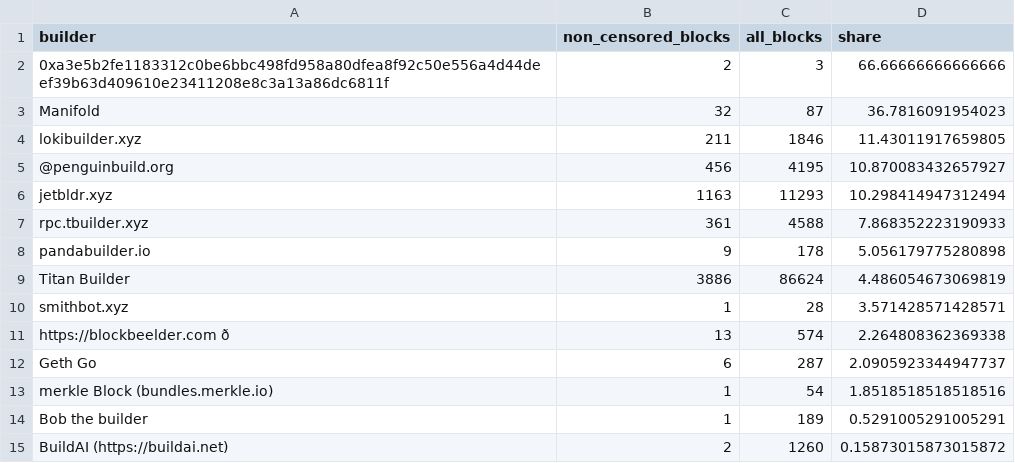
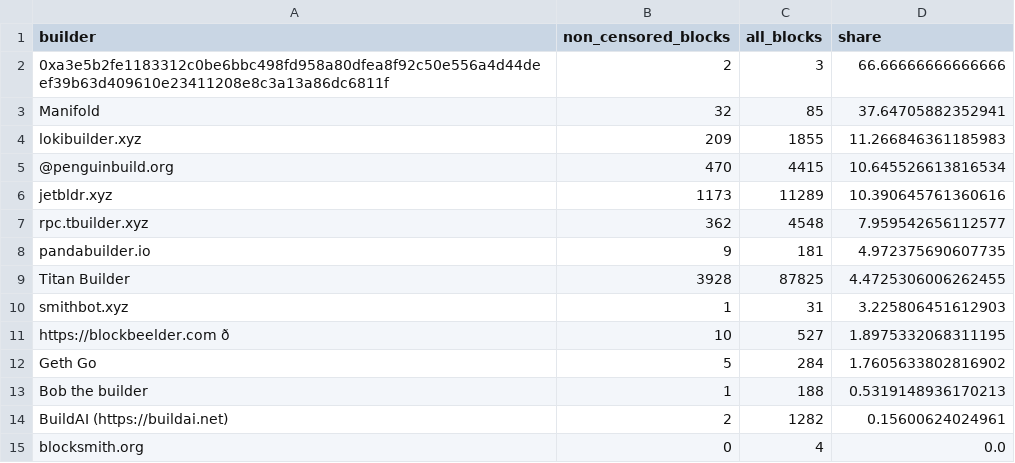
Before and after one commit to nerolation/censorship.pics, a CSV file: data/builder_stats.csv, drawn as a sheet; only a part is shown; the shorter side is filled out with more unchanged rows; removed rows and columns are numbered as before the commit, all else as after; the diff covers the shown part only; the diff names each change by its address in the sheet, - before the commit and + after, or states it on an @@ line.

```diff
--- a/data/builder_stats.csv
+++ b/data/builder_stats.csv
-C3 (all_blocks): 87
+C3 (all_blocks): 85
-D3 (share): 36.7816091954023
+D3 (share): 37.64705882352941
-B4 (non_censored_blocks): 211
+B4 (non_censored_blocks): 209
-C4 (all_blocks): 1846
+C4 (all_blocks): 1855
-D4 (share): 11.43011917659805
+D4 (share): 11.266846361185983
-B5 (non_censored_blocks): 456
+B5 (non_censored_blocks): 470
-C5 (all_blocks): 4195
+C5 (all_blocks): 4415
-D5 (share): 10.870083432657927
+D5 (share): 10.645526613816534
-B6 (non_censored_blocks): 1163
+B6 (non_censored_blocks): 1173
-C6 (all_blocks): 11293
+C6 (all_blocks): 11289
-D6 (share): 10.298414947312494
+D6 (share): 10.390645761360616
-B7 (non_censored_blocks): 361
+B7 (non_censored_blocks): 362
-C7 (all_blocks): 4588
+C7 (all_blocks): 4548
-D7 (share): 7.868352223190933
+D7 (share): 7.959542656112577
-C8 (all_blocks): 178
+C8 (all_blocks): 181
-D8 (share): 5.056179775280898
+D8 (share): 4.972375690607735
-B9 (non_censored_blocks): 3886
+B9 (non_censored_blocks): 3928
-C9 (all_blocks): 86624
+C9 (all_blocks): 87825
-D9 (share): 4.486054673069819
+D9 (share): 4.4725306006262455
-C10 (all_blocks): 28
+C10 (all_blocks): 31
-D10 (share): 3.571428571428571
+D10 (share): 3.225806451612903
-B11 (non_censored_blocks): 13
+B11 (non_censored_blocks): 10
-C11 (all_blocks): 574
+C11 (all_blocks): 527
-D11 (share): 2.264808362369338
+D11 (share): 1.8975332068311195
-B12 (non_censored_blocks): 6
+B12 (non_censored_blocks): 5
-C12 (all_blocks): 287
+C12 (all_blocks): 284
-D12 (share): 2.0905923344947737
+D12 (share): 1.7605633802816902
-row 13: merkle Block (bundles.merkle.io) | 1 | 54 | 1.8518518518518516
-C13 (all_blocks): 189
+C13 (all_blocks): 188
-D13 (share): 0.5291005291005291
+D13 (share): 0.5319148936170213
-C14 (all_blocks): 1260
+C14 (all_blocks): 1282
-D14 (share): 0.15873015873015872
+D14 (share): 0.15600624024961
```
Also changed, not shown: 13 added rows, 12 removed rows, 5 moved rows and 12 edited cells elsewhere in this file, data/builder_censorship_share.csv, data/censorship_stats.csv, 4 other files.
